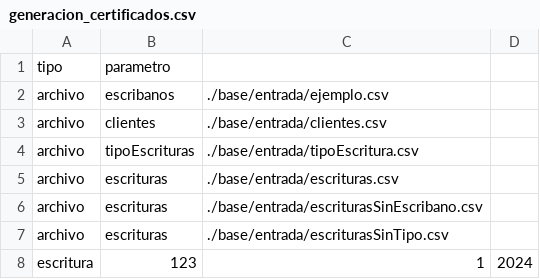
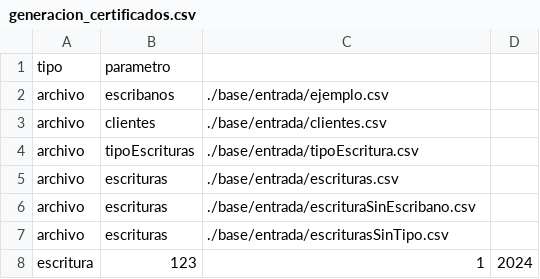
Before and after one commit to TomasRodriguezNadin/TP_BASES, a CSV file: src/base/entrada/generacion_certificados.csv, drawn as a sheet.

Commit message:
Habia escrito mal un caso de test

```diff
--- a/src/base/entrada/generacion_certificados.csv
+++ b/src/base/entrada/generacion_certificados.csv
@@ -5,3 +5,3 @@ archivo,tipoEscrituras,./base/entrada/tipoEscritura.csv
 archivo,escrituras,./base/entrada/escrituras.csv
-archivo,escrituras,./base/entrada/escriturasSinEscribano.csv
+archivo,escrituras,./base/entrada/escrituraSinEscribano.csv
 archivo,escrituras,./base/entrada/escriturasSinTipo.csv
```
